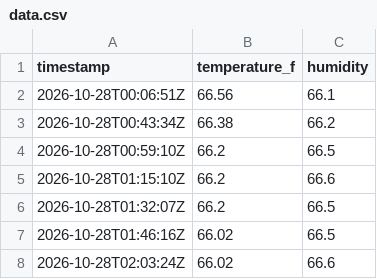
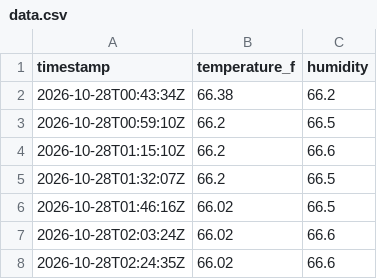
Before and after one commit to maddadh/dht-dashboard, a CSV file: data.csv, drawn as a sheet; only a part is shown; the shorter side is filled out with more unchanged rows.

```diff
--- a/data.csv
+++ b/data.csv
@@ -1,3 +1,2 @@
 timestamp,temperature_f,humidity
-2026-10-28T00:06:51Z,66.56,66.1
 2026-10-28T00:43:34Z,66.38,66.2
```
